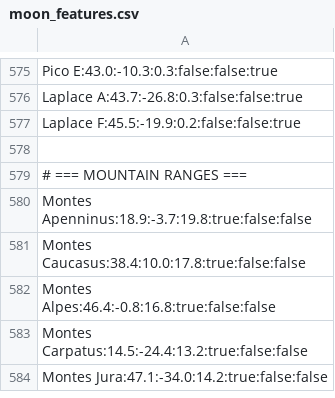
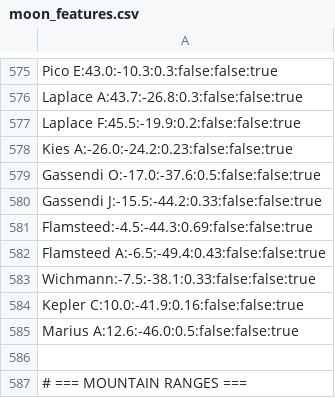
Before and after one commit to albireo77/moonrtx, a CSV file: moonrtx/data/moon_features.csv, drawn as a sheet; only a part is shown, gaps mark what is left out; the shorter side is filled out with more unchanged rows.

Commit message:
More craters

```diff
--- a/moonrtx/data/moon_features.csv
+++ b/moonrtx/data/moon_features.csv
@@ -577,2 +577,10 @@ Laplace A:43.7:-26.8:0.3:false:false:true
 Laplace F:45.5:-19.9:0.2:false:false:true
+Kies A:-26.0:-24.2:0.23:false:false:true
+Gassendi O:-17.0:-37.6:0.5:false:false:true
+Gassendi J:-15.5:-44.2:0.33:false:false:true
+Flamsteed:-4.5:-44.3:0.69:false:false:true
+Flamsteed A:-6.5:-49.4:0.43:false:false:true
+Wichmann:-7.5:-38.1:0.33:false:false:true
+Kepler C:10.0:-41.9:0.16:false:false:true
+Marius A:12.6:-46.0:0.5:false:false:true
 
```
